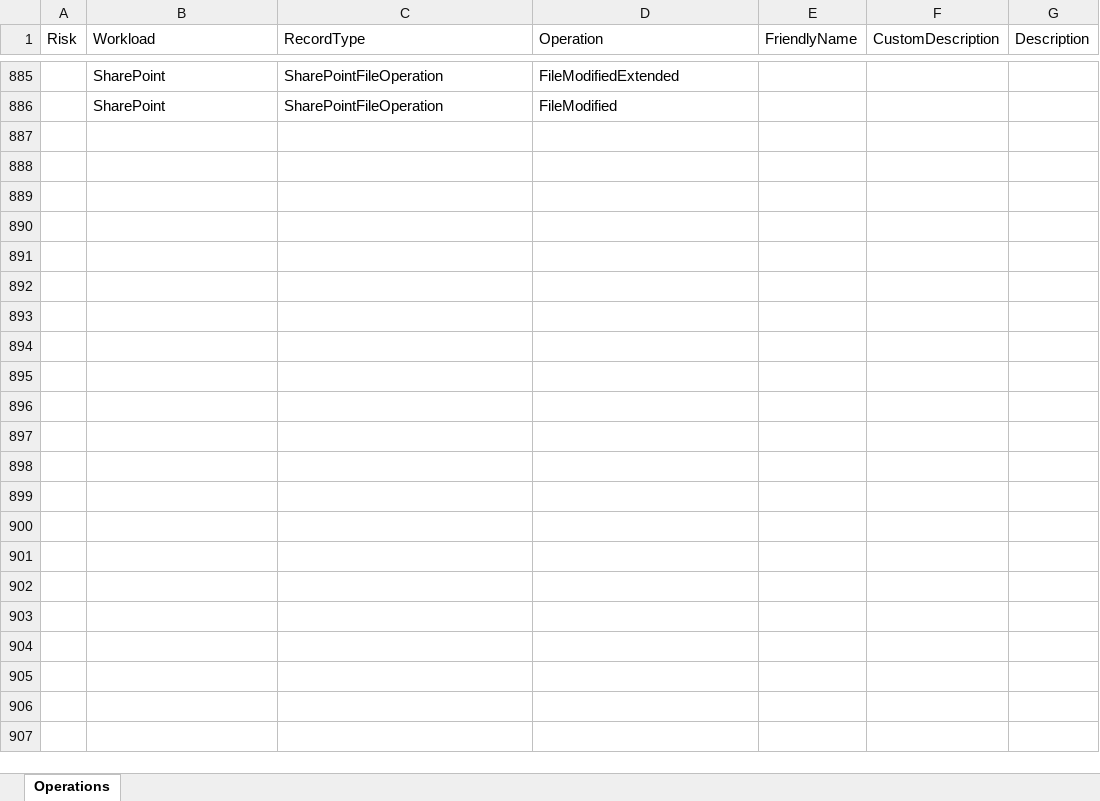
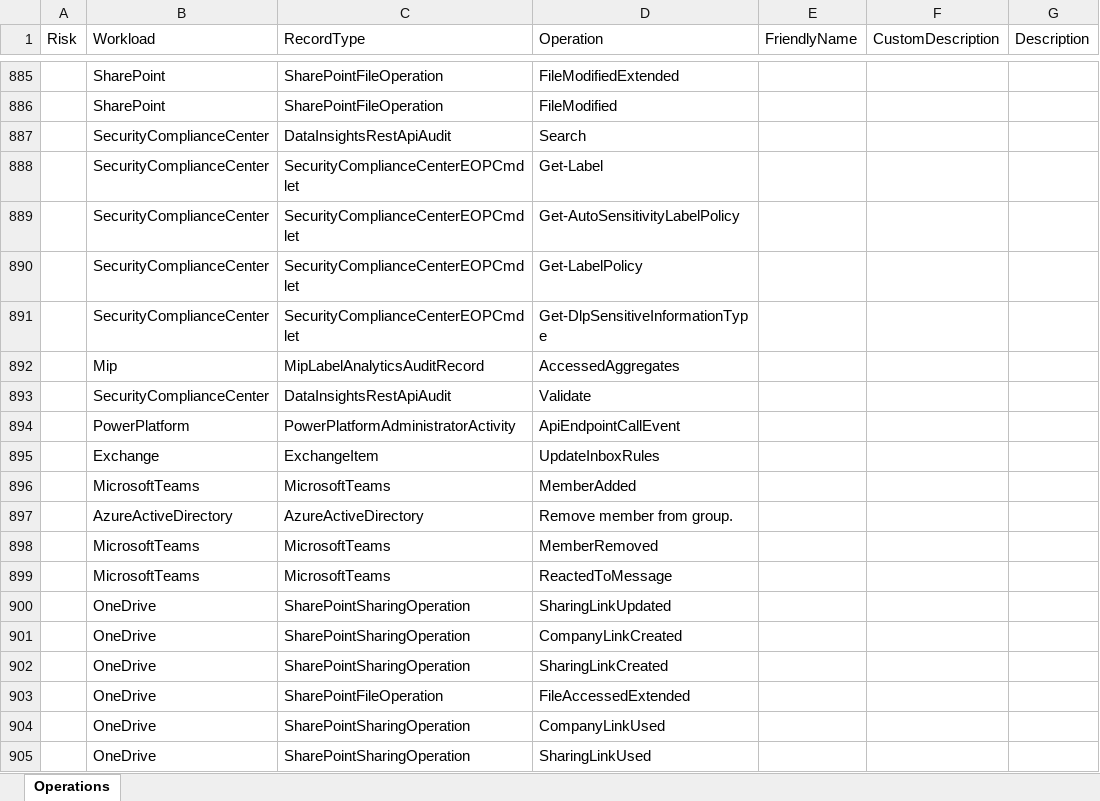
Before and after one commit to DrollRobot/M365IncidentResponseTools, an Excel workbook: Data/UALAllOperations.xlsx, sheet Operations, drawn as a sheet; only a part is shown, gaps mark what is left out; values as stored, in another font and other column widths than the file's, no borders; table styles not drawn; the diff covers the shown part only; the diff names each change by its address in the sheet, - before the commit and + after, or states it on an @@ line.

```diff
--- a/Data/UALAllOperations.xlsx (sheet Operations)
+++ b/Data/UALAllOperations.xlsx (sheet Operations)
+row 887:  | SecurityComplianceCenter | DataInsightsRestApiAudit | Search
+row 888:  | SecurityComplianceCenter | SecurityComplianceCenterEOPCmdlet | Get-Label
+row 889:  | SecurityComplianceCenter | SecurityComplianceCenterEOPCmdlet | Get-AutoSensitivityLabelPolicy
+row 890:  | SecurityComplianceCenter | SecurityComplianceCenterEOPCmdlet | Get-LabelPolicy
+row 891:  | SecurityComplianceCenter | SecurityComplianceCenterEOPCmdlet | Get-DlpSensitiveInformationType
+row 892:  | Mip | MipLabelAnalyticsAuditRecord | AccessedAggregates
+row 893:  | SecurityComplianceCenter | DataInsightsRestApiAudit | Validate
+row 894:  | PowerPlatform | PowerPlatformAdministratorActivity | ApiEndpointCallEvent
+row 895:  | Exchange | ExchangeItem | UpdateInboxRules
+row 896:  | MicrosoftTeams | MicrosoftTeams | MemberAdded
+row 897:  | AzureActiveDirectory | AzureActiveDirectory | Remove member from group.
+row 898:  | MicrosoftTeams | MicrosoftTeams | MemberRemoved
+row 899:  | MicrosoftTeams | MicrosoftTeams | ReactedToMessage
+row 900:  | OneDrive | SharePointSharingOperation | SharingLinkUpdated
+row 901:  | OneDrive | SharePointSharingOperation | CompanyLinkCreated
+row 902:  | OneDrive | SharePointSharingOperation | SharingLinkCreated
+row 903:  | OneDrive | SharePointFileOperation | FileAccessedExtended
+row 904:  | OneDrive | SharePointSharingOperation | CompanyLinkUsed
+row 905:  | OneDrive | SharePointSharingOperation | SharingLinkUsed
```
Also changed, not shown: 28 added rows and 1 edited cell elsewhere in this sheet, Data/IpAddressConditionalFormattingTemplate.xlsx, 7 other files.
